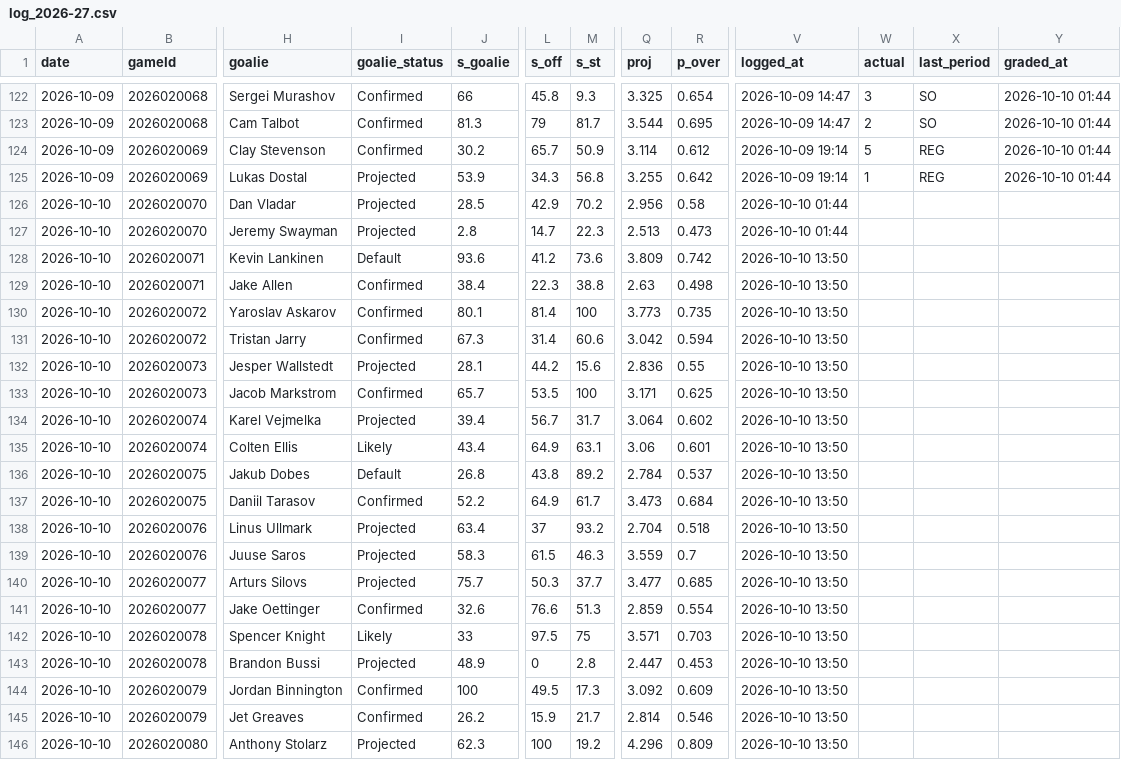
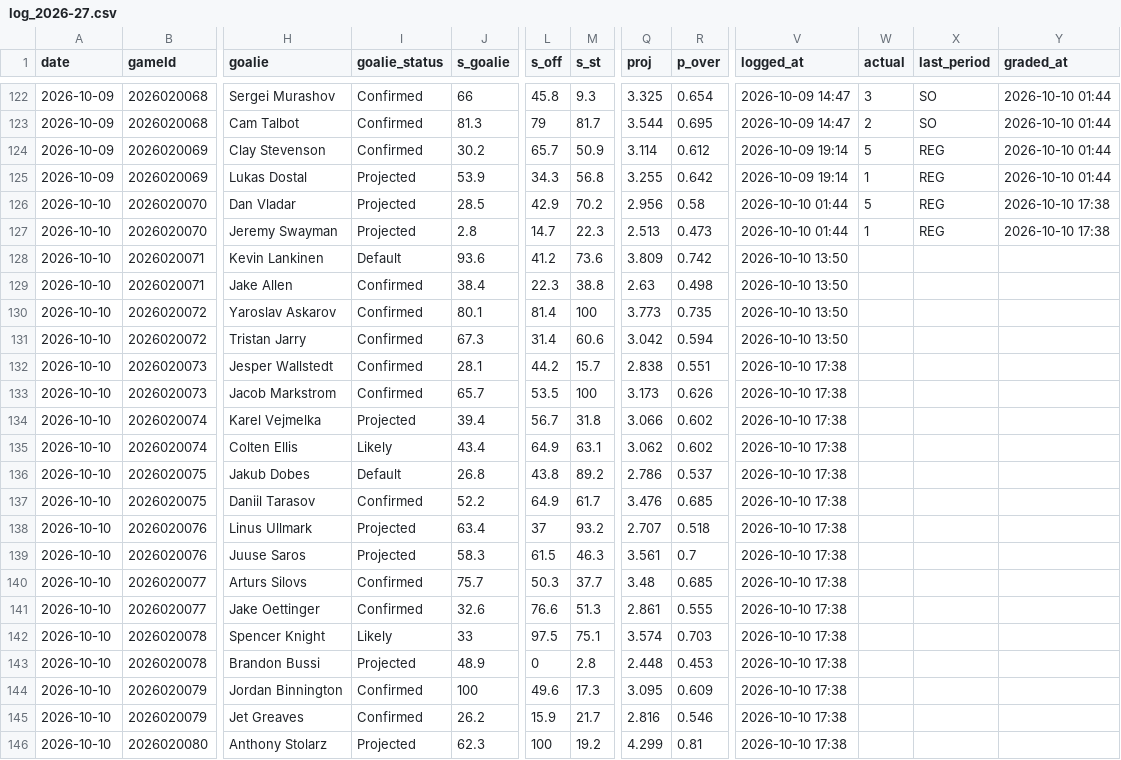
Before and after one commit to Johnbrick123/nhl-unders, a CSV file: monitor/log_2026-27.csv, drawn as a sheet; only a part is shown, gaps mark what is left out; the diff covers the shown part only; the diff names each change by its address in the sheet, - before the commit and + after, or states it on an @@ line.

```diff
--- a/monitor/log_2026-27.csv
+++ b/monitor/log_2026-27.csv
-W126 (actual): (empty)
+W126 (actual): 5
-X126:X127 (last_period): (empty)
+X126:X127 (last_period): REG
-Y126:Y127 (graded_at): (empty)
+Y126:Y127 (graded_at): 2026-10-10 17:38
-W127 (actual): (empty)
+W127 (actual): 1
-I132 (goalie_status): Projected
+I132 (goalie_status): Confirmed
-M132 (s_st): 15.6
+M132 (s_st): 15.7
-Q132 (proj): 2.836
+Q132 (proj): 2.838
-R132 (p_over): 0.55
+R132 (p_over): 0.551
-V132:V146 (logged_at): 2026-10-10 13:50
+V132:V146 (logged_at): 2026-10-10 17:38
-Q133 (proj): 3.171
+Q133 (proj): 3.173
-R133 (p_over): 0.625
+R133 (p_over): 0.626
-M134 (s_st): 31.7
+M134 (s_st): 31.8
-Q134 (proj): 3.064
+Q134 (proj): 3.066
-Q135 (proj): 3.06
+Q135 (proj): 3.062
-R135 (p_over): 0.601
+R135 (p_over): 0.602
-Q136 (proj): 2.784
+Q136 (proj): 2.786
-Q137 (proj): 3.473
+Q137 (proj): 3.476
-R137 (p_over): 0.684
+R137 (p_over): 0.685
-Q138 (proj): 2.704
+Q138 (proj): 2.707
-Q139 (proj): 3.559
+Q139 (proj): 3.561
-I140 (goalie_status): Projected
+I140 (goalie_status): Confirmed
-Q140 (proj): 3.477
+Q140 (proj): 3.48
-Q141 (proj): 2.859
+Q141 (proj): 2.861
-R141 (p_over): 0.554
+R141 (p_over): 0.555
-M142 (s_st): 75
+M142 (s_st): 75.1
-Q142 (proj): 3.571
+Q142 (proj): 3.574
-Q143 (proj): 2.447
+Q143 (proj): 2.448
-L144 (s_off): 49.5
+L144 (s_off): 49.6
-Q144 (proj): 3.092
+Q144 (proj): 3.095
-Q145 (proj): 2.814
+Q145 (proj): 2.816
-Q146 (proj): 4.296
+Q146 (proj): 4.299
-R146 (p_over): 0.809
+R146 (p_over): 0.81
```
Also changed, not shown: 19 edited cells elsewhere in this file, 4 other files.
